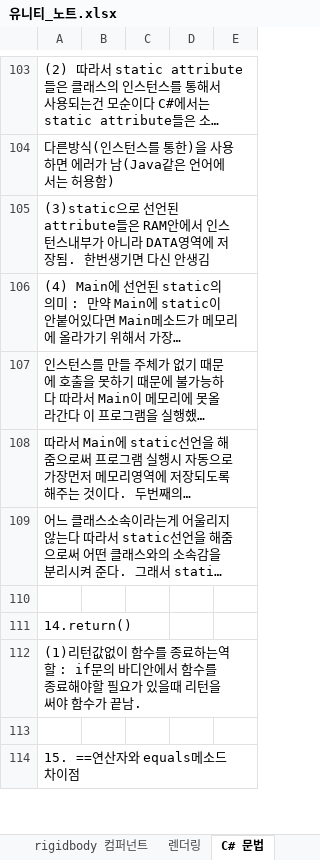
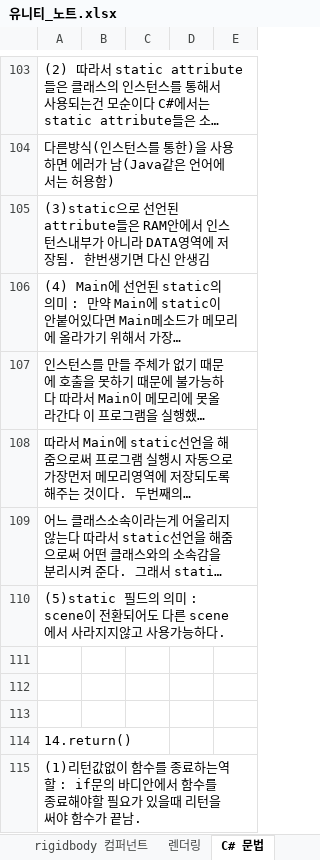
Before and after one commit to goldeu76/unity_note, an Excel workbook: 유니티_노트.xlsx, sheet C# 문법, drawn as a sheet; only a part is shown, gaps mark what is left out; the shorter side is filled out with more unchanged rows; long unchanged cells end in …; values as stored, in another font and other column widths than the file's, no borders; the diff names each change by its address in the sheet, - before the commit and + after, or states it on an @@ line.

```diff
--- a/유니티_노트.xlsx (sheet C# 문법)
+++ b/유니티_노트.xlsx (sheet C# 문법)
+row 110: (5)static 필드의 의미 : scene이 전환되어도 다른 scene에서 사라지지않고 사용가능하다.
+row 111: (empty)
+row 112: (empty)
```
Also changed, not shown: sheet 입력, sheet UI, sheet 유용한 기타 상식, sheet 충돌, sheet 유니티 editor 사용관련, charts or pictures.
